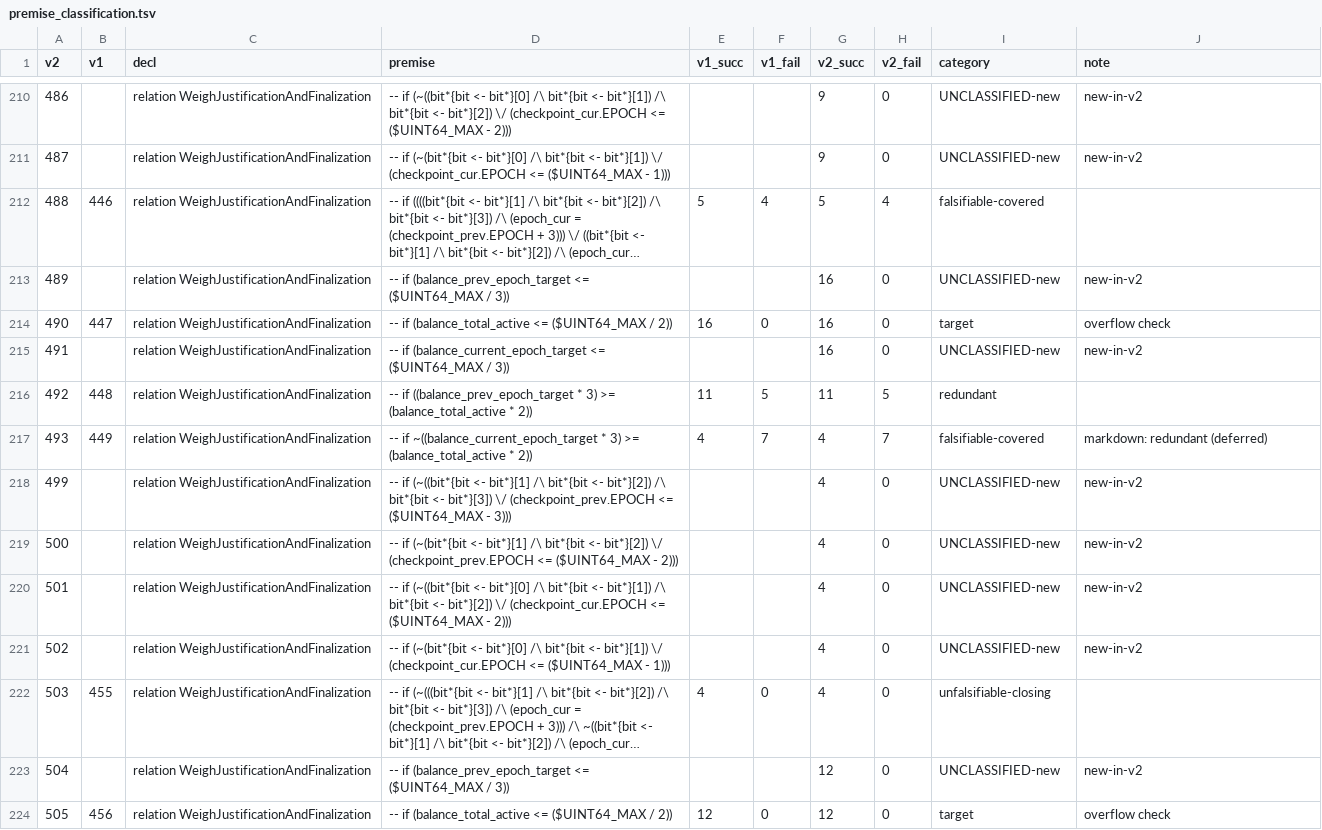
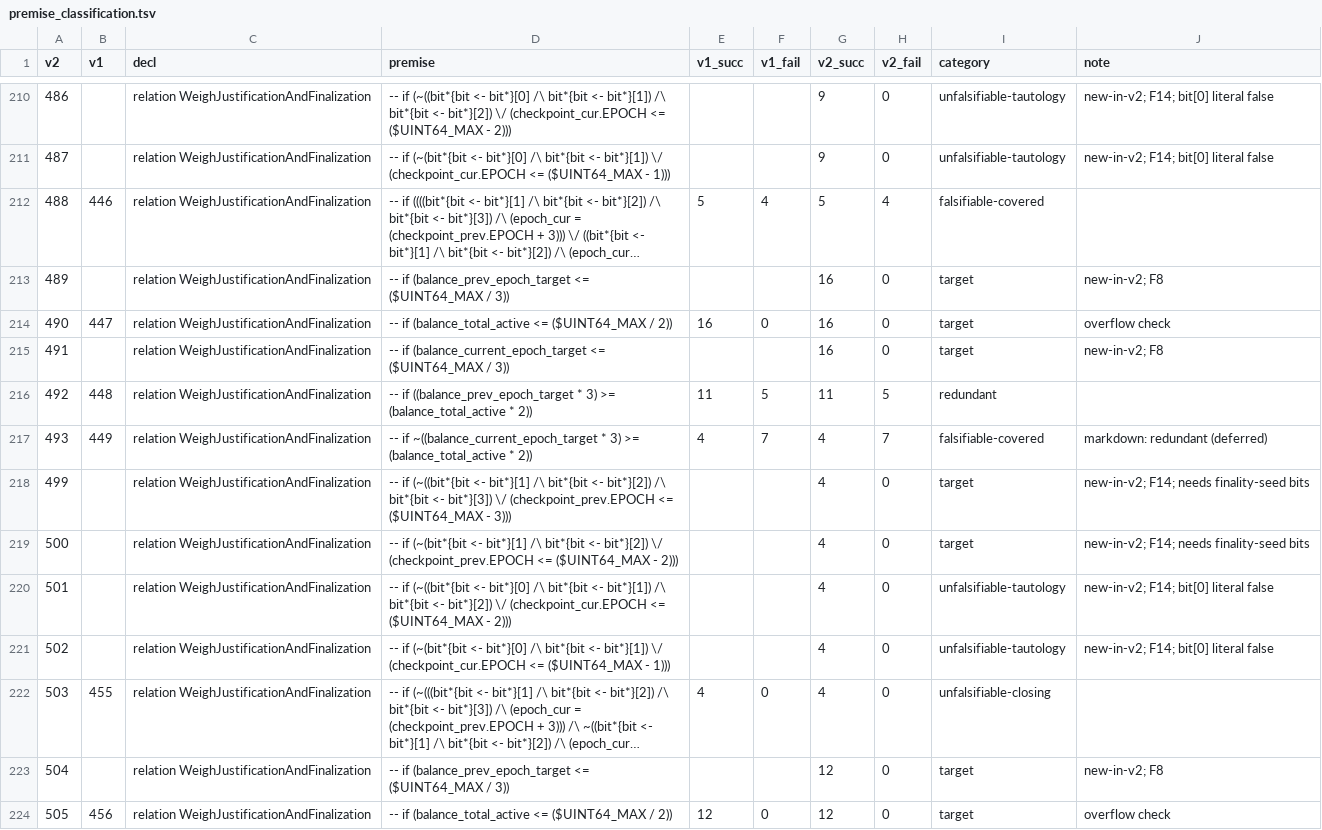
Before and after one commit to GyeongMinDan/eth-spectec, a TSV file: testgen_data/capella/premise_classification.tsv, drawn as a sheet; only a part is shown, gaps mark what is left out; long unchanged cells end in …; the diff covers the shown part only; the diff names each change by its address in the sheet, - before the commit and + after, or states it on an @@ line.

Commit message:
data: baseline and targets for v2 experiment

```diff
--- a/testgen_data/capella/premise_classification.tsv
+++ b/testgen_data/capella/premise_classification.tsv
-I210:I211 (category): UNCLASSIFIED-new
+I210:I211 (category): unfalsifiable-tautology
-J210:J211 (note): new-in-v2
+J210:J211 (note): new-in-v2; F14; bit[0] literal false
-I213 (category): UNCLASSIFIED-new
+I213 (category): target
-J213 (note): new-in-v2
+J213 (note): new-in-v2; F8
-I215 (category): UNCLASSIFIED-new
+I215 (category): target
-J215 (note): new-in-v2
+J215 (note): new-in-v2; F8
-I218:I219 (category): UNCLASSIFIED-new
+I218:I219 (category): target
-J218:J219 (note): new-in-v2
+J218:J219 (note): new-in-v2; F14; needs finality-seed bits
-I220:I221 (category): UNCLASSIFIED-new
+I220:I221 (category): unfalsifiable-tautology
-J220:J221 (note): new-in-v2
+J220:J221 (note): new-in-v2; F14; bit[0] literal false
-I223 (category): UNCLASSIFIED-new
+I223 (category): target
-J223 (note): new-in-v2
+J223 (note): new-in-v2; F8
```
Also changed, not shown: 133 edited cells elsewhere in this file, 3 other files.
